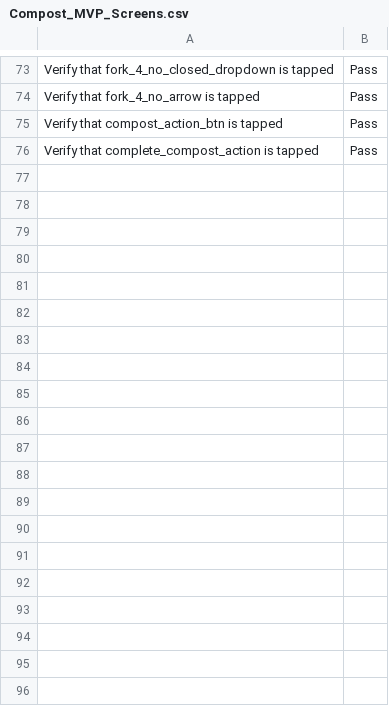
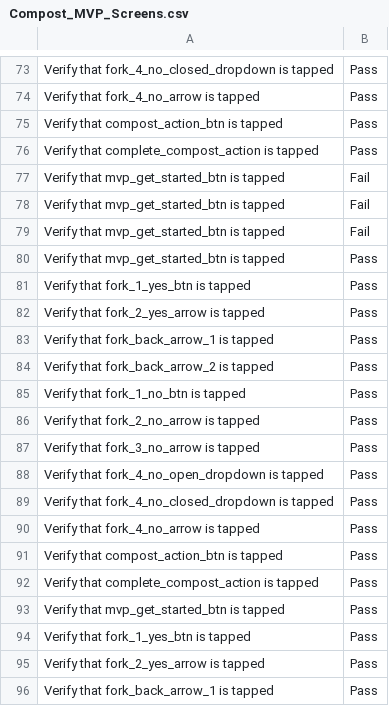
Before and after one commit to nasirsyasin/Dashboard_Earth_Automation-, a CSV file: Results/Compost_MVP_Screens.csv, drawn as a sheet; only a part is shown, gaps mark what is left out; the diff covers the shown part only; the diff names each change by its address in the sheet, - before the commit and + after, or states it on an @@ line.

```diff
--- a/Results/Compost_MVP_Screens.csv
+++ b/Results/Compost_MVP_Screens.csv
+row 77: Verify that mvp_get_started_btn is tapped | Fail
+row 78: Verify that mvp_get_started_btn is tapped | Fail
+row 79: Verify that mvp_get_started_btn is tapped | Fail
+row 80: Verify that mvp_get_started_btn is tapped | Pass
+row 81: Verify that fork_1_yes_btn is tapped | Pass
+row 82: Verify that fork_2_yes_arrow is tapped | Pass
+row 83: Verify that fork_back_arrow_1 is tapped | Pass
+row 84: Verify that fork_back_arrow_2 is tapped | Pass
+row 85: Verify that fork_1_no_btn is tapped | Pass
+row 86: Verify that fork_2_no_arrow is tapped | Pass
+row 87: Verify that fork_3_no_arrow is tapped | Pass
+row 88: Verify that fork_4_no_open_dropdown is tapped | Pass
+row 89: Verify that fork_4_no_closed_dropdown is tapped | Pass
+row 90: Verify that fork_4_no_arrow is tapped | Pass
+row 91: Verify that compost_action_btn is tapped | Pass
+row 92: Verify that complete_compost_action is tapped | Pass
+row 93: Verify that mvp_get_started_btn is tapped | Pass
+row 94: Verify that fork_1_yes_btn is tapped | Pass
+row 95: Verify that fork_2_yes_arrow is tapped | Pass
+row 96: Verify that fork_back_arrow_1 is tapped | Pass
```
Also changed, not shown: 9 added rows elsewhere in this file, Results/Ewaste_results.csv, Results/Login_results.csv, 16 other files.
